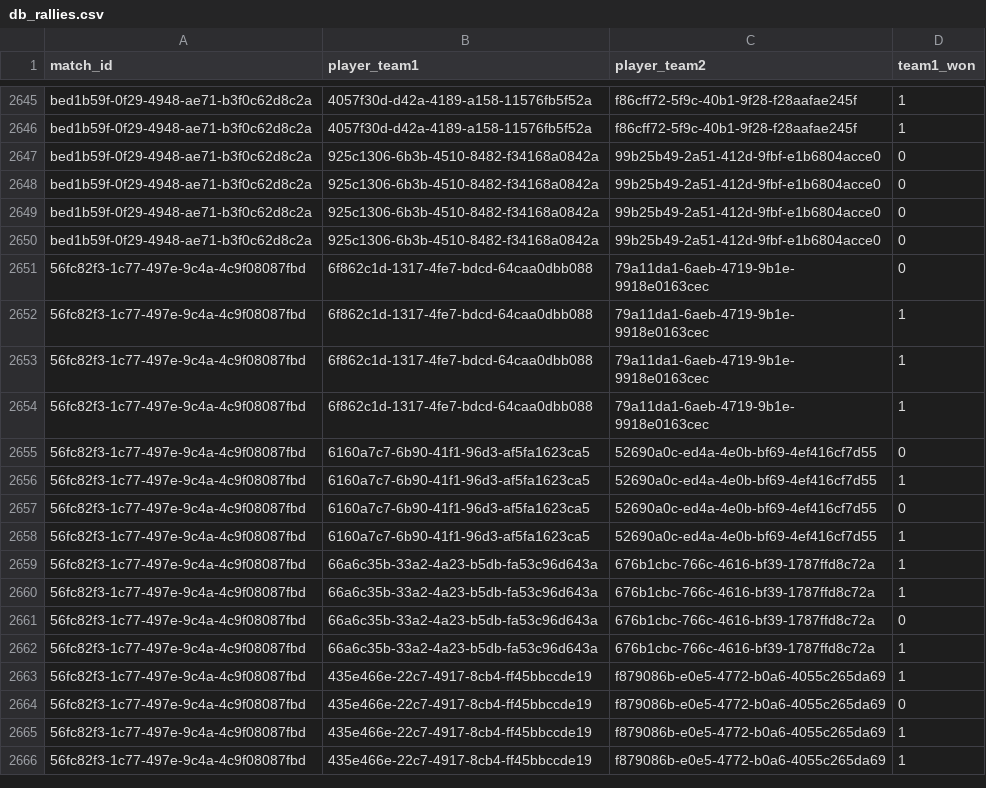
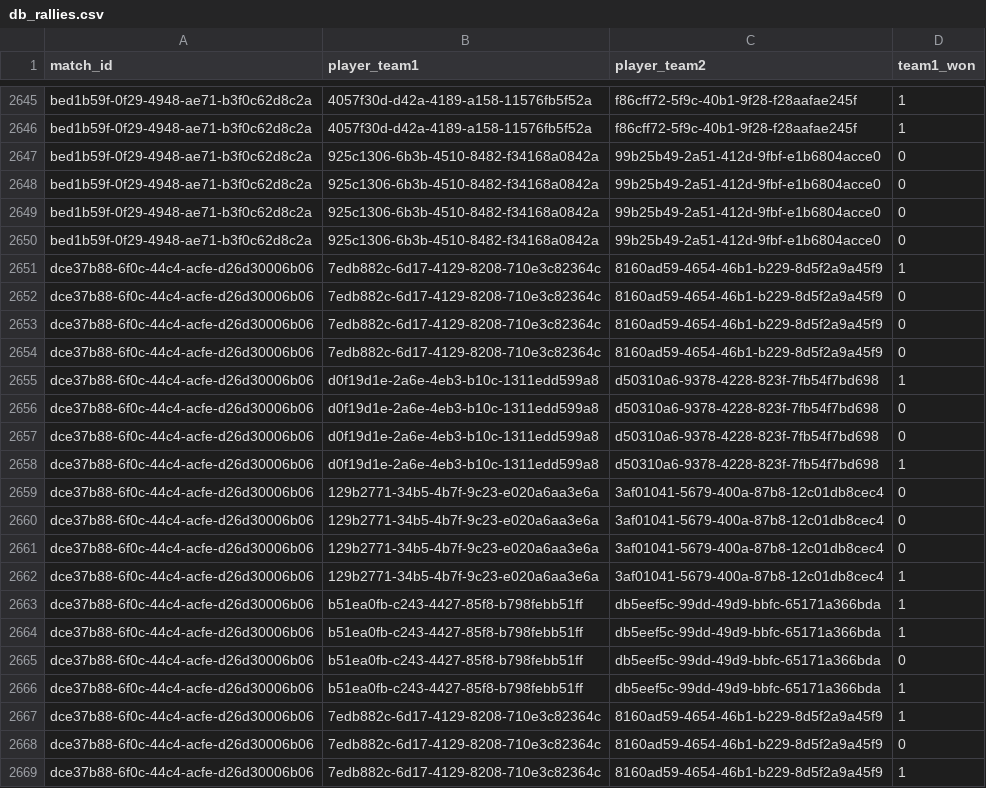
Before and after one commit to chad-murphy-data/pickleball, a CSV file: data/db_rallies.csv, drawn as a sheet; only a part is shown, gaps mark what is left out; the shorter side is filled out with more unchanged rows; the diff covers the shown part only; the diff names each change by its address in the sheet, - before the commit and + after, or states it on an @@ line.

```diff
--- a/data/db_rallies.csv
+++ b/data/db_rallies.csv
+row 2651: dce37b88-6f0c-44c4-acfe-d26d30006b06 | 7edb882c-6d17-4129-8208-710e3c82364c | 8160ad59-4654-46b1-b229-8d5f2a9a45f9 | 1
+row 2652: dce37b88-6f0c-44c4-acfe-d26d30006b06 | 7edb882c-6d17-4129-8208-710e3c82364c | 8160ad59-4654-46b1-b229-8d5f2a9a45f9 | 0
+row 2653: dce37b88-6f0c-44c4-acfe-d26d30006b06 | 7edb882c-6d17-4129-8208-710e3c82364c | 8160ad59-4654-46b1-b229-8d5f2a9a45f9 | 0
+row 2654: dce37b88-6f0c-44c4-acfe-d26d30006b06 | 7edb882c-6d17-4129-8208-710e3c82364c | 8160ad59-4654-46b1-b229-8d5f2a9a45f9 | 0
+row 2655: dce37b88-6f0c-44c4-acfe-d26d30006b06 | d0f19d1e-2a6e-4eb3-b10c-1311edd599a8 | d50310a6-9378-4228-823f-7fb54f7bd698 | 1
+row 2656: dce37b88-6f0c-44c4-acfe-d26d30006b06 | d0f19d1e-2a6e-4eb3-b10c-1311edd599a8 | d50310a6-9378-4228-823f-7fb54f7bd698 | 0
+row 2657: dce37b88-6f0c-44c4-acfe-d26d30006b06 | d0f19d1e-2a6e-4eb3-b10c-1311edd599a8 | d50310a6-9378-4228-823f-7fb54f7bd698 | 0
+row 2658: dce37b88-6f0c-44c4-acfe-d26d30006b06 | d0f19d1e-2a6e-4eb3-b10c-1311edd599a8 | d50310a6-9378-4228-823f-7fb54f7bd698 | 1
+row 2659: dce37b88-6f0c-44c4-acfe-d26d30006b06 | 129b2771-34b5-4b7f-9c23-e020a6aa3e6a | 3af01041-5679-400a-87b8-12c01db8cec4 | 0
+row 2660: dce37b88-6f0c-44c4-acfe-d26d30006b06 | 129b2771-34b5-4b7f-9c23-e020a6aa3e6a | 3af01041-5679-400a-87b8-12c01db8cec4 | 0
+row 2661: dce37b88-6f0c-44c4-acfe-d26d30006b06 | 129b2771-34b5-4b7f-9c23-e020a6aa3e6a | 3af01041-5679-400a-87b8-12c01db8cec4 | 0
+row 2662: dce37b88-6f0c-44c4-acfe-d26d30006b06 | 129b2771-34b5-4b7f-9c23-e020a6aa3e6a | 3af01041-5679-400a-87b8-12c01db8cec4 | 1
+row 2663: dce37b88-6f0c-44c4-acfe-d26d30006b06 | b51ea0fb-c243-4427-85f8-b798febb51ff | db5eef5c-99dd-49d9-bbfc-65171a366bda | 1
+row 2664: dce37b88-6f0c-44c4-acfe-d26d30006b06 | b51ea0fb-c243-4427-85f8-b798febb51ff | db5eef5c-99dd-49d9-bbfc-65171a366bda | 1
+row 2665: dce37b88-6f0c-44c4-acfe-d26d30006b06 | b51ea0fb-c243-4427-85f8-b798febb51ff | db5eef5c-99dd-49d9-bbfc-65171a366bda | 0
+row 2666: dce37b88-6f0c-44c4-acfe-d26d30006b06 | b51ea0fb-c243-4427-85f8-b798febb51ff | db5eef5c-99dd-49d9-bbfc-65171a366bda | 1
+row 2667: dce37b88-6f0c-44c4-acfe-d26d30006b06 | 7edb882c-6d17-4129-8208-710e3c82364c | 8160ad59-4654-46b1-b229-8d5f2a9a45f9 | 1
+row 2668: dce37b88-6f0c-44c4-acfe-d26d30006b06 | 7edb882c-6d17-4129-8208-710e3c82364c | 8160ad59-4654-46b1-b229-8d5f2a9a45f9 | 0
+row 2669: dce37b88-6f0c-44c4-acfe-d26d30006b06 | 7edb882c-6d17-4129-8208-710e3c82364c | 8160ad59-4654-46b1-b229-8d5f2a9a45f9 | 1
```
Also changed, not shown: 22 added rows elsewhere in this file, data/db_orders.csv, data/dreambreakers.csv, 9 other files.
